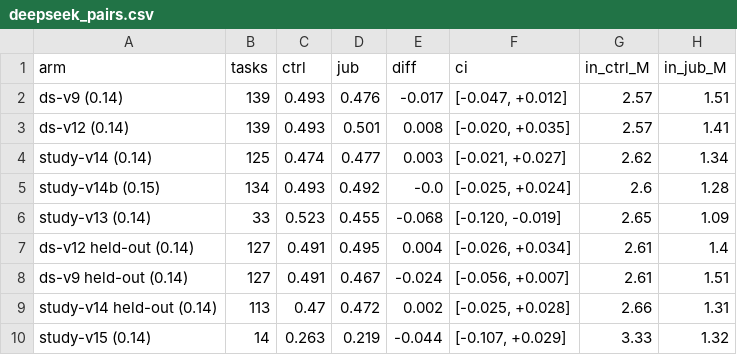
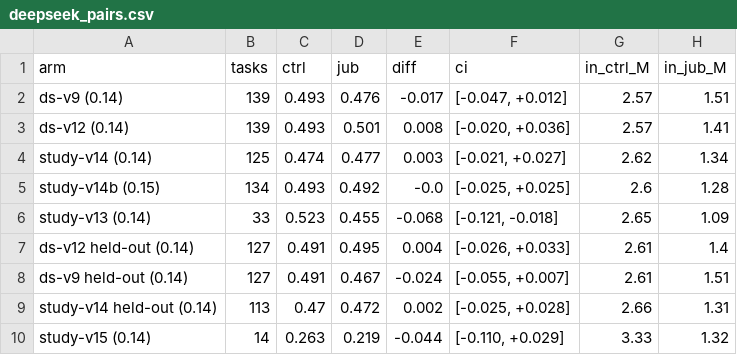
Before and after one commit to arthrod/redline-reports, a CSV file: data/deepseek_pairs.csv, drawn as a sheet; only a part is shown; the diff names each change by its address in the sheet, - before the commit and + after, or states it on an @@ line.

```diff
--- a/data/deepseek_pairs.csv
+++ b/data/deepseek_pairs.csv
-F3 (ci): [-0.020, +0.035]
+F3 (ci): [-0.020, +0.036]
-F5 (ci): [-0.025, +0.024]
+F5 (ci): [-0.025, +0.025]
-F6 (ci): [-0.120, -0.019]
+F6 (ci): [-0.121, -0.018]
-F7 (ci): [-0.026, +0.034]
+F7 (ci): [-0.026, +0.033]
-F8 (ci): [-0.056, +0.007]
+F8 (ci): [-0.055, +0.007]
-F10 (ci): [-0.107, +0.029]
+F10 (ci): [-0.110, +0.029]
```
Also changed, not shown: 9 other files.
